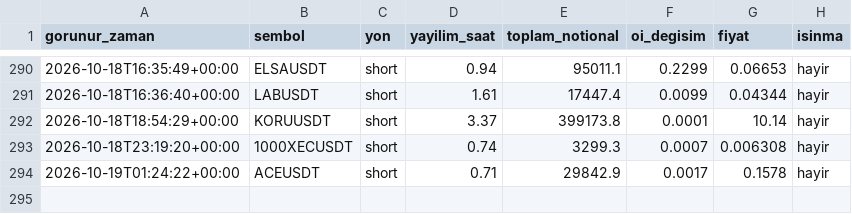
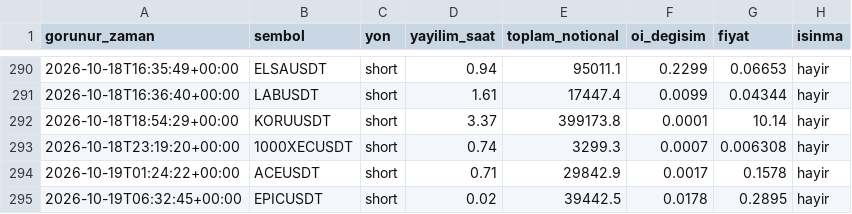
Before and after one commit to varmlx/balina-dedektor, a CSV file: olaylar.csv, drawn as a sheet; only a part is shown, gaps mark what is left out; the diff names each change by its address in the sheet, - before the commit and + after, or states it on an @@ line.

```diff
--- a/olaylar.csv
+++ b/olaylar.csv
+row 295: 2026-10-19T06:32:45+00:00 | EPICUSDT | short | 0.02 | 39442.5 | 0.0178 | 0.2895 | hayir
```
Also changed, not shown: 2 other files.
